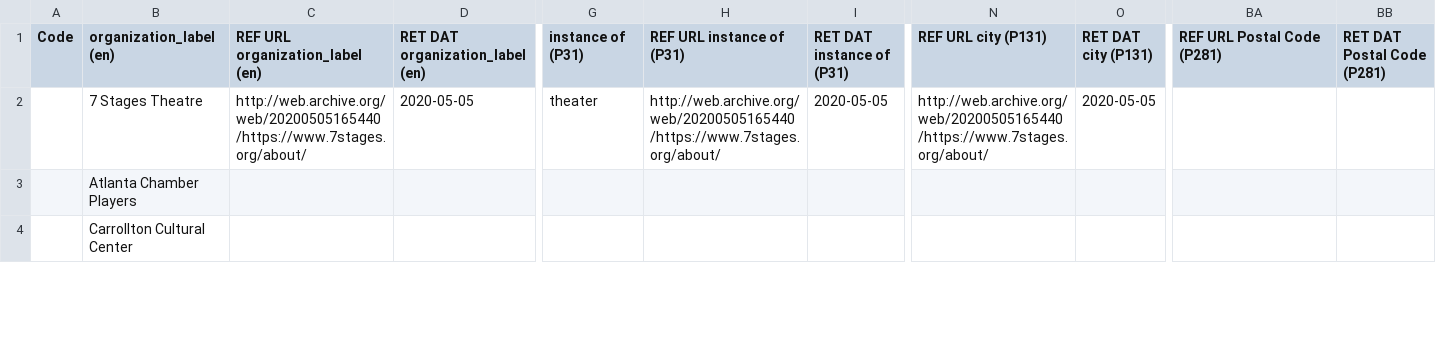
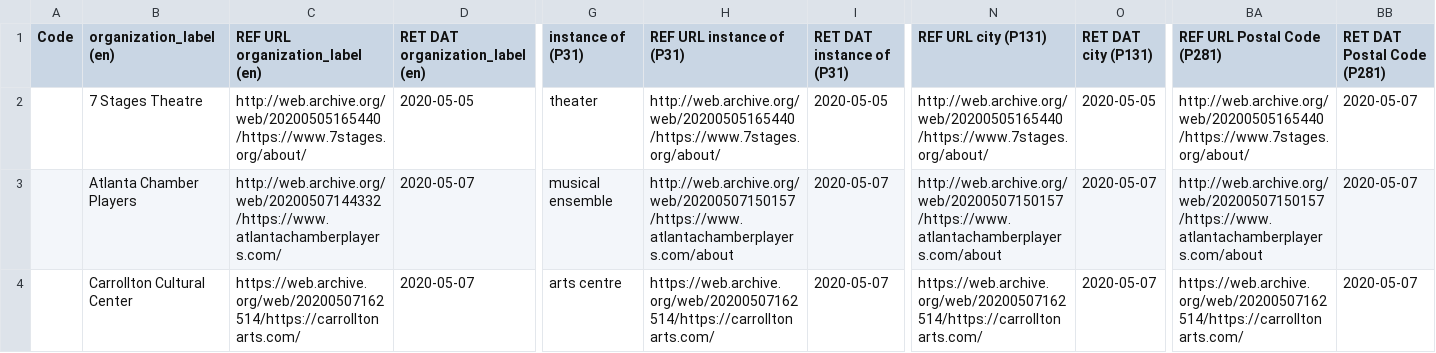
Before and after one commit to AUC-Woodruff-Library/GaNCH-data, a CSV file: data/GAPAR.csv, drawn as a sheet; only a part is shown, gaps mark what is left out; the diff covers the shown part only; the diff names each change by its address in the sheet, - before the commit and + after, or states it on an @@ line.

Commit message:
GAPAR update

```diff
--- a/data/GAPAR.csv
+++ b/data/GAPAR.csv
-BA2 (REF URL Postal Code (P281)): (empty)
+BA2 (REF URL Postal Code (P281)): http://web.archive.org/web/20200505165440/https://www.7stages.org/about/
-BB2:BB4 (RET DAT Postal Code (P281)): (empty)
+BB2:BB4 (RET DAT Postal Code (P281)): 2020-05-07
-C3 (REF URL organization_label (en)): (empty)
+C3 (REF URL organization_label (en)): http://web.archive.org/web/20200507144332/https://www.atlantachamberplayers.com/
-D3:D4 (RET DAT organization_label (en)): (empty)
+D3:D4 (RET DAT organization_label (en)): 2020-05-07
-G3 (instance of (P31)): (empty)
+G3 (instance of (P31)): musical ensemble
-H3 (REF URL instance of (P31)): (empty)
+H3 (REF URL instance of (P31)): http://web.archive.org/web/20200507150157/https://www.atlantachamberplayers.com/about
-I3:I4 (RET DAT instance of (P31)): (empty)
+I3:I4 (RET DAT instance of (P31)): 2020-05-07
-N3 (REF URL city (P131)): (empty)
+N3 (REF URL city (P131)): http://web.archive.org/web/20200507150157/https://www.atlantachamberplayers.com/about
-O3:O4 (RET DAT city (P131)): (empty)
+O3:O4 (RET DAT city (P131)): 2020-05-07
-BA3 (REF URL Postal Code (P281)): (empty)
+BA3 (REF URL Postal Code (P281)): http://web.archive.org/web/20200507150157/https://www.atlantachamberplayers.com/about
-C4 (REF URL organization_label (en)): (empty)
+C4 (REF URL organization_label (en)): https://web.archive.org/web/20200507162514/https://carrolltonarts.com/
-G4 (instance of (P31)): (empty)
+G4 (instance of (P31)): arts centre
-H4 (REF URL instance of (P31)): (empty)
+H4 (REF URL instance of (P31)): https://web.archive.org/web/20200507162514/https://carrolltonarts.com/
-N4 (REF URL city (P131)): (empty)
+N4 (REF URL city (P131)): https://web.archive.org/web/20200507162514/https://carrolltonarts.com/
-BA4 (REF URL Postal Code (P281)): (empty)
+BA4 (REF URL Postal Code (P281)): https://web.archive.org/web/20200507162514/https://carrolltonarts.com/
```
Also changed, not shown: 86 edited cells elsewhere in this file.
